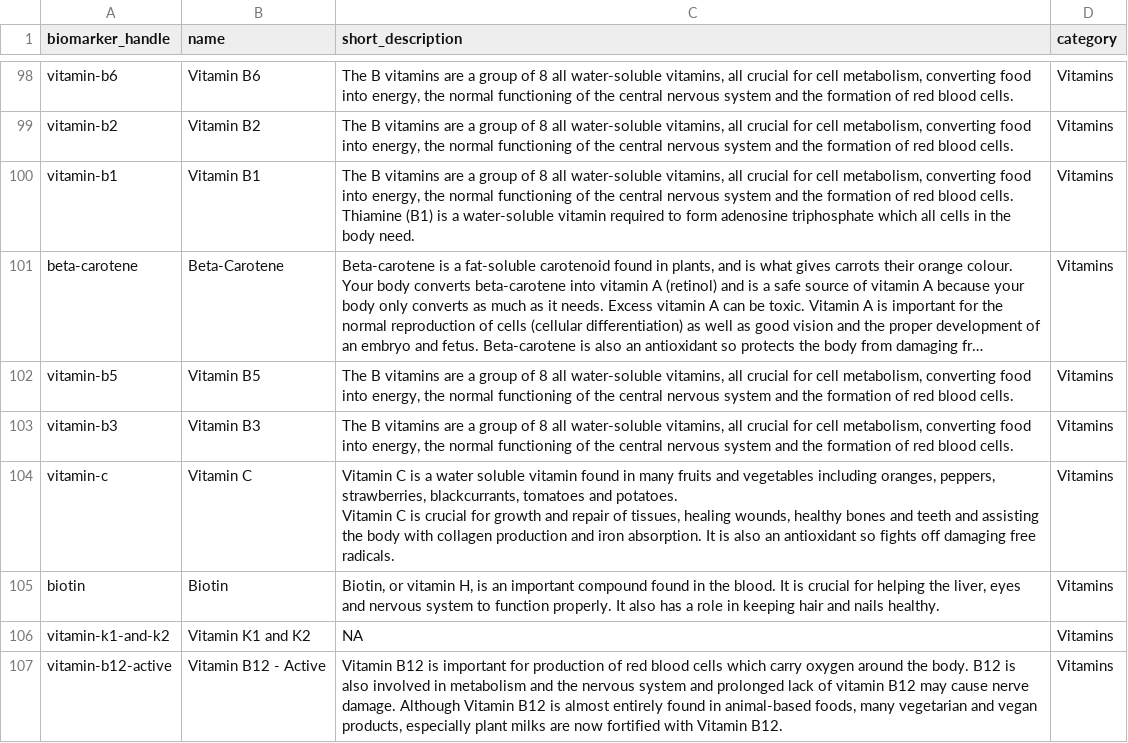
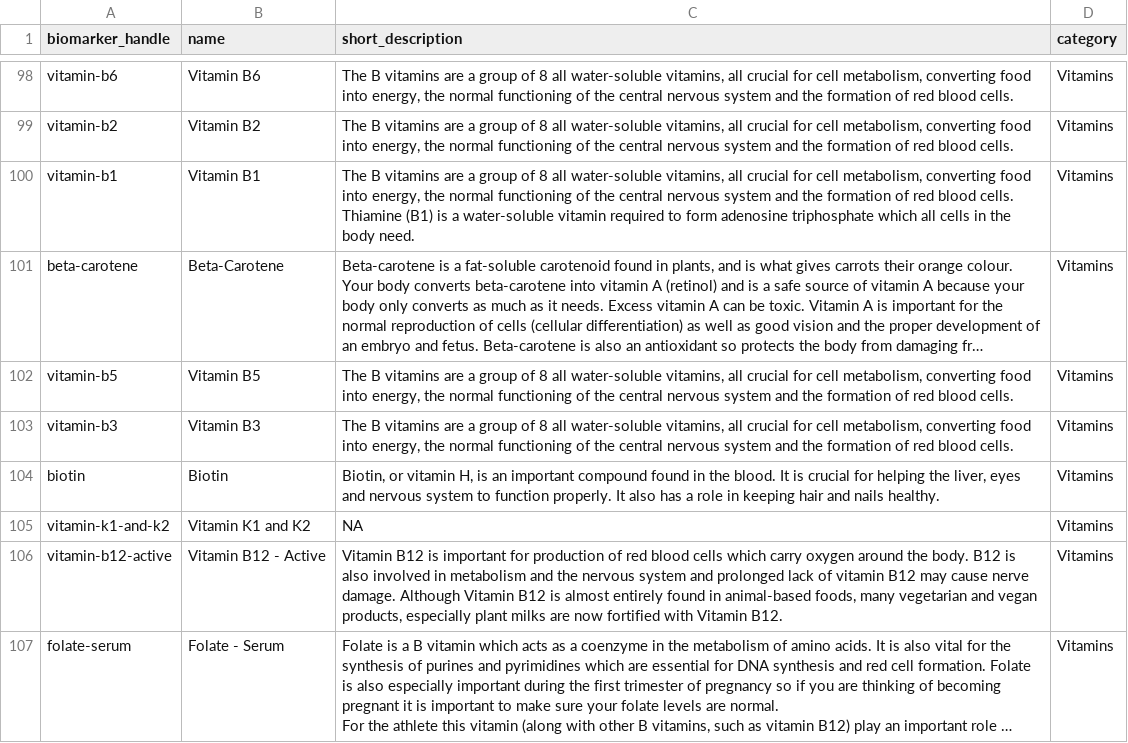
Before and after one commit to stupidpupil/medichecks_scraper, a CSV file: biomarkers.csv, drawn as a sheet; only a part is shown, gaps mark what is left out; the shorter side is filled out with more unchanged rows; long unchanged cells end in ….

```diff
--- a/biomarkers.csv
+++ b/biomarkers.csv
@@ -159,5 +159,2 @@ vitamin-b5,Vitamin B5,"The B vitamins are a group of 8 all water-soluble vitamin
 vitamin-b3,Vitamin B3,"The B vitamins are a group of 8 all water-soluble vitamins, all crucial for cell metabolism, converting food into energy, the normal functioning of the central nervous system and the formation of red blood cells.",Vitamins
-vitamin-c,Vitamin C,"Vitamin C is a water soluble vitamin found in many fruits and vegetables including oranges, peppers, strawberries, blackcurrants, tomatoes and potatoes.
-
-Vitamin C is crucial for growth and repair of tissues, healing wounds, healthy bones and teeth and assisting the body with collagen production and iron absorption. It is also an antioxidant so fights off damaging free radicals.",Vitamins
 biotin,Biotin,"Biotin, or vitamin H, is an important compound found in the blood. It is crucial for helping the liver, eyes and nervous system to function properly. It also has a role in keeping hair and nails healthy.",Vitamins
```
Also changed, not shown: all_products.csv, products.csv, 2 other files.
